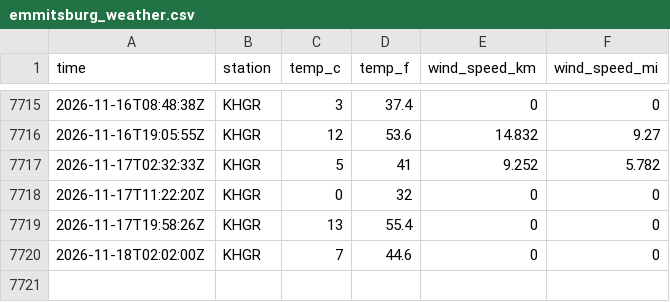
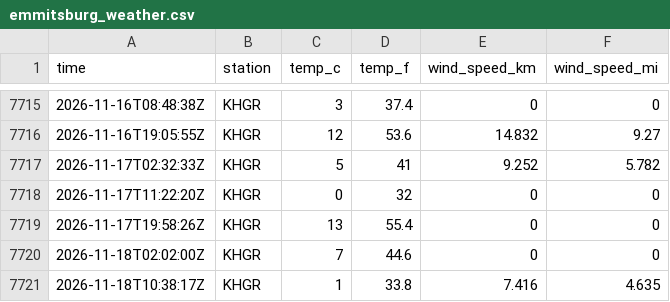
Before and after one commit to tlwksj/data330-weathercollection, a CSV file: data/emmitsburg_weather.csv, drawn as a sheet; only a part is shown, gaps mark what is left out; the diff names each change by its address in the sheet, - before the commit and + after, or states it on an @@ line.

```diff
--- a/data/emmitsburg_weather.csv
+++ b/data/emmitsburg_weather.csv
+row 7721: 2026-11-18T10:38:17Z | KHGR | 1 | 33.8 | 7.416 | 4.635
```
